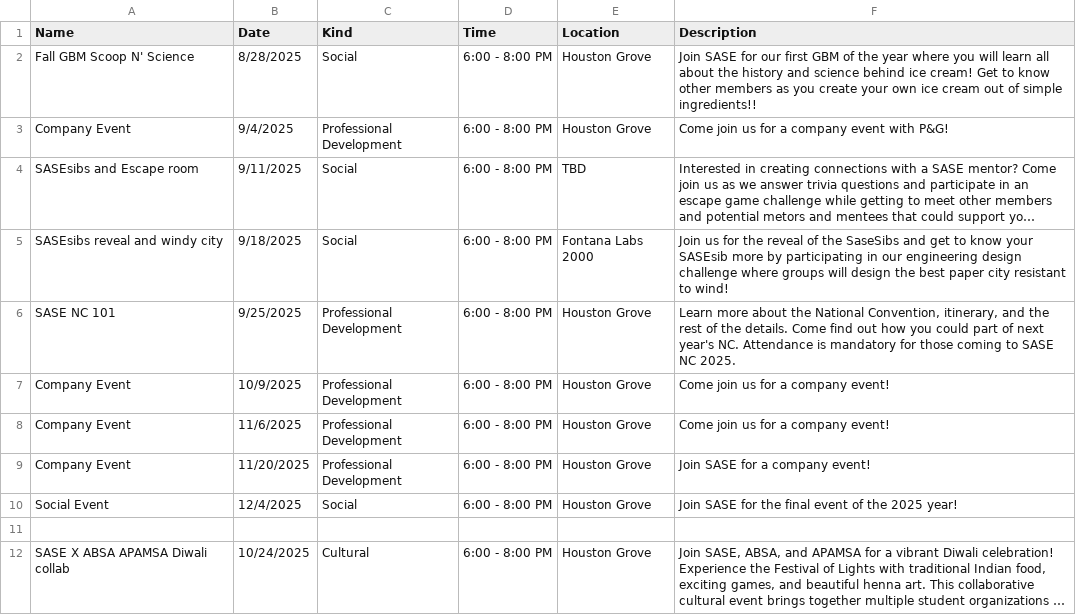
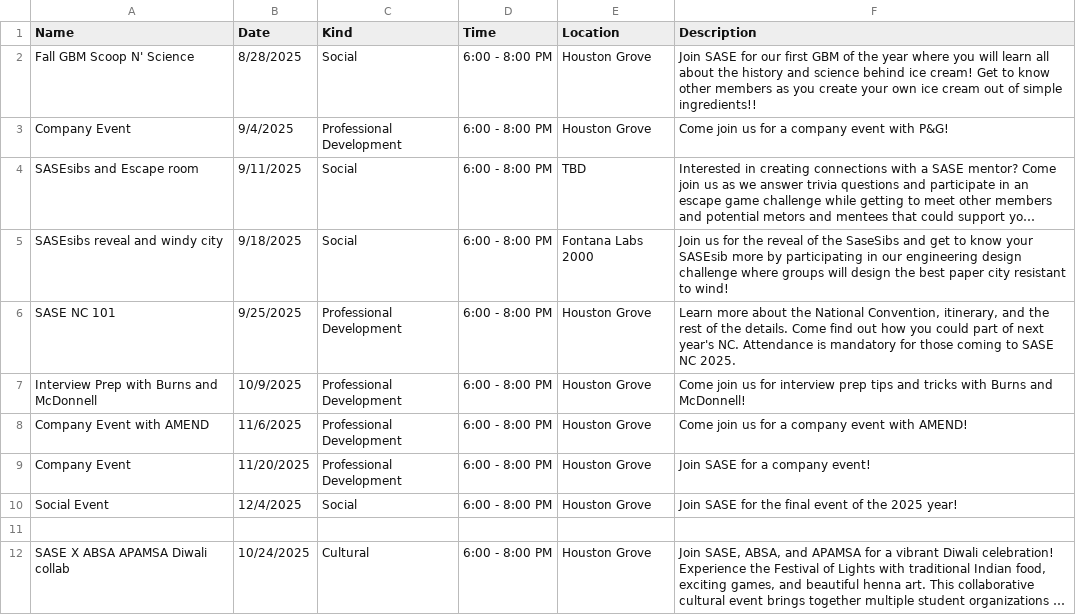
Before and after one commit to azdoc21/SaseSite, a CSV file: CSV_info/UpcomingEvents.csv, drawn as a sheet; long unchanged cells end in ….

Commit message:
Update UpcomingEvents.csv

```diff
--- a/CSV_info/UpcomingEvents.csv
+++ b/CSV_info/UpcomingEvents.csv
@@ -6,4 +6,4 @@ SASEsibs reveal and windy city,9/18/2025,Social,6:00 - 8:00 PM,"Fontana Labs 200
 SASE NC 101,9/25/2025,Professional Development,6:00 - 8:00 PM,"Houston Grove","Learn more about the National Convention, itinerary, and the rest of the details. Come find out how you could part of next year's NC. Attendance is mandatory for those coming to SASE NC 2025."
-Company Event,10/9/2025,Professional Development,6:00 - 8:00 PM,"Houston Grove","Come join us for a company event!"
-Company Event,11/6/2025,Professional Development,6:00 - 8:00 PM,"Houston Grove","Come join us for a company event!"
+Interview Prep with Burns and McDonnell,10/9/2025,Professional Development,6:00 - 8:00 PM,"Houston Grove","Come join us for interview prep tips and tricks with Burns and McDonnell!"
+Company Event with AMEND,11/6/2025,Professional Development,6:00 - 8:00 PM,"Houston Grove","Come join us for a company event with AMEND!"
 Company Event,11/20/2025,Professional Development,6:00 - 8:00 PM,"Houston Grove","Join SASE for a company event!"
```
